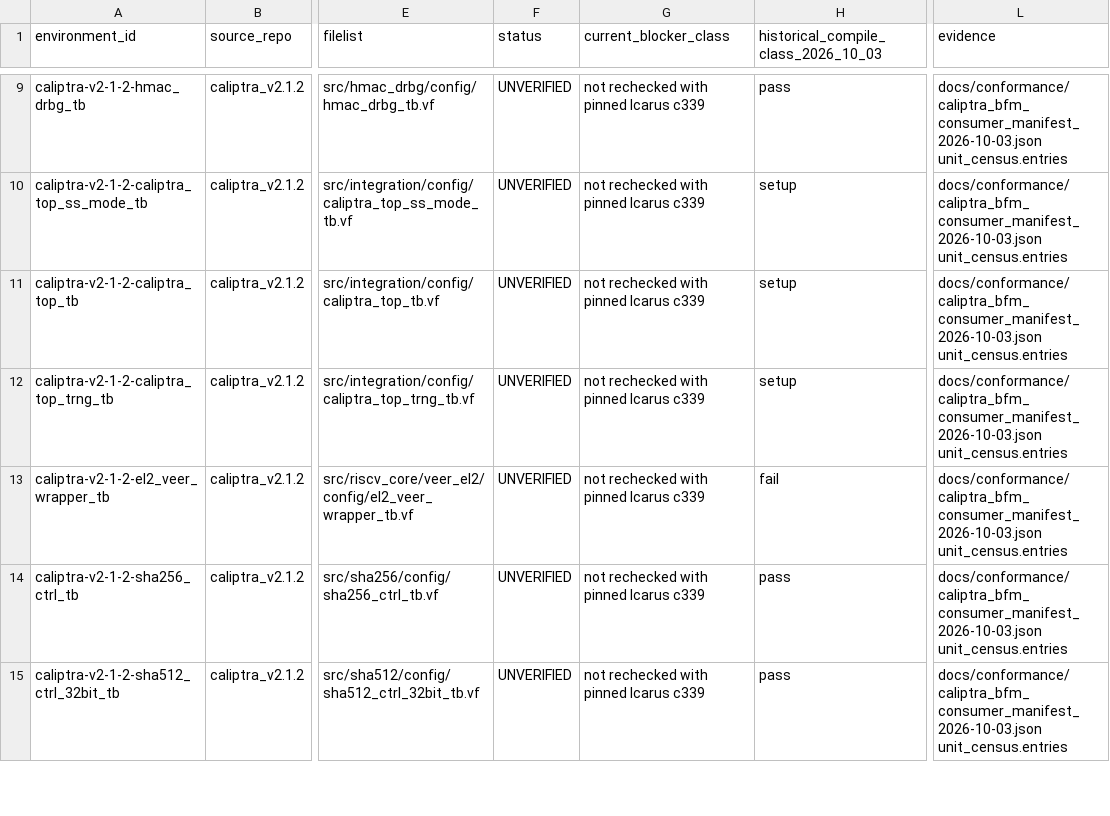
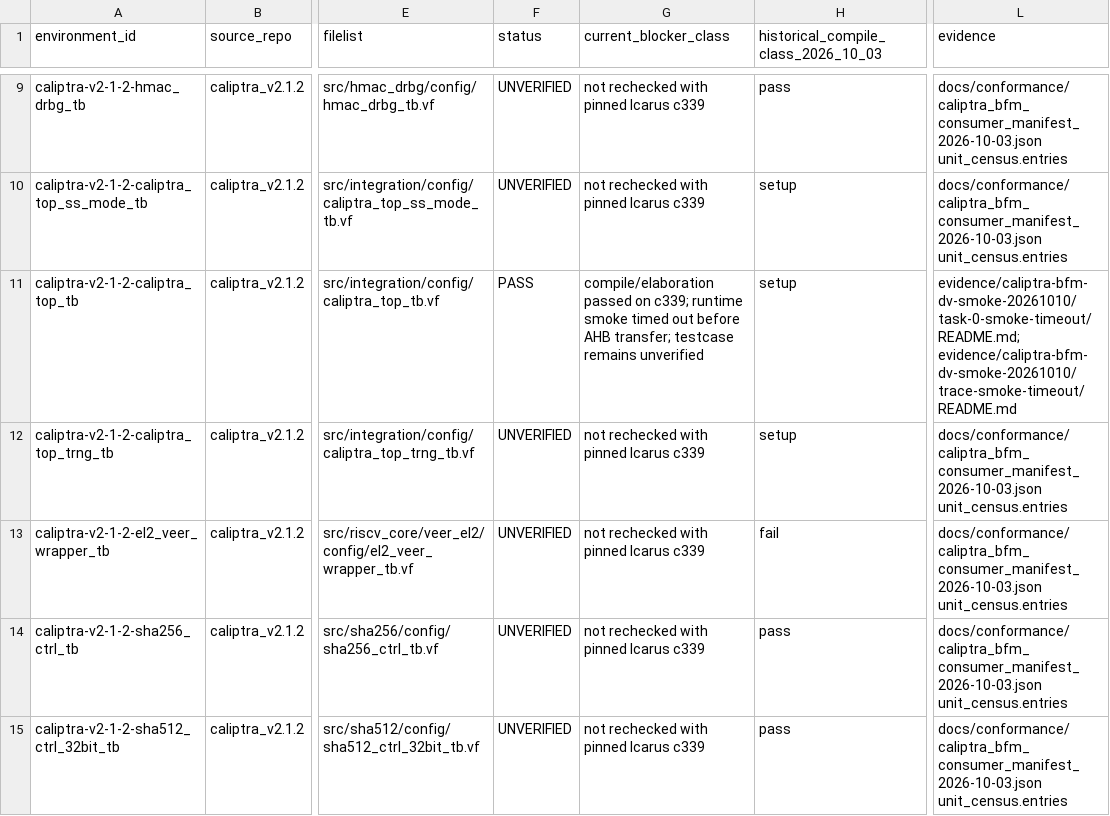
Before and after one commit to QD-EDA/qd-bfm, a CSV file: docs/conformance/caliptra_bfm_dv_environment_matrix_2026-10-10.csv, drawn as a sheet; only a part is shown, gaps mark what is left out; the diff names each change by its address in the sheet, - before the commit and + after, or states it on an @@ line.

```diff
--- a/docs/conformance/caliptra_bfm_dv_environment_matrix_2026-10-10.csv
+++ b/docs/conformance/caliptra_bfm_dv_environment_matrix_2026-10-10.csv
-F11 (status): UNVERIFIED
+F11 (status): PASS
-G11 (current_blocker_class): not rechecked with pinned Icarus c339
+G11 (current_blocker_class): compile/elaboration passed on c339; runtime smoke timed out before AHB transfer; testcase remains unverified
-L11 (evidence): docs/conformance/caliptra_bfm_consumer_manifest_2026-10-03.json unit_census.entries
+L11 (evidence): evidence/caliptra-bfm-dv-smoke-20261010/task-0-smoke-timeout/README.md; evidence/caliptra-bfm-dv-smoke-20261010/trace-smoke-timeout/README.md
```
Also changed, not shown: docs/conformance/caliptra_bfm_dv_test_matrix_2026-10-10.csv, 43 other files.
